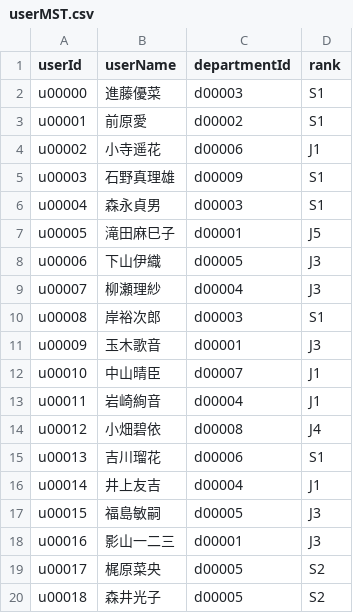
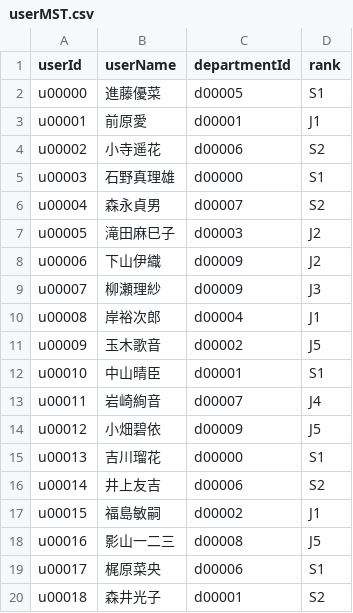
Before and after one commit to nerianighthawk/CreatorsFes, a CSV file: makedata/dataout/userMST.csv, drawn as a sheet; only a part is shown; the diff covers the shown part only.

```diff
--- a/makedata/dataout/userMST.csv
+++ b/makedata/dataout/userMST.csv
@@ -1,20 +1,20 @@
 userId,userName,departmentId,rank
-u00000,進藤優菜,d00003,S1
-u00001,前原愛,d00002,S1
-u00002,小寺遥花,d00006,J1
-u00003,石野真理雄,d00009,S1
-u00004,森永貞男,d00003,S1
-u00005,滝田麻巳子,d00001,J5
-u00006,下山伊織,d00005,J3
-u00007,柳瀬理紗,d00004,J3
-u00008,岸裕次郎,d00003,S1
-u00009,玉木歌音,d00001,J3
-u00010,中山晴臣,d00007,J1
-u00011,岩崎絢音,d00004,J1
-u00012,小畑碧依,d00008,J4
-u00013,吉川瑠花,d00006,S1
-u00014,井上友吉,d00004,J1
-u00015,福島敏嗣,d00005,J3
-u00016,影山一二三,d00001,J3
-u00017,梶原菜央,d00005,S2
-u00018,森井光子,d00005,S2
+u00000,進藤優菜,d00005,S1
+u00001,前原愛,d00001,J1
+u00002,小寺遥花,d00006,S2
+u00003,石野真理雄,d00000,S1
+u00004,森永貞男,d00007,S2
+u00005,滝田麻巳子,d00003,J2
+u00006,下山伊織,d00009,J2
+u00007,柳瀬理紗,d00009,J3
+u00008,岸裕次郎,d00004,J1
+u00009,玉木歌音,d00002,J5
+u00010,中山晴臣,d00001,S1
+u00011,岩崎絢音,d00007,J4
+u00012,小畑碧依,d00009,J5
+u00013,吉川瑠花,d00000,S1
+u00014,井上友吉,d00006,S2
+u00015,福島敏嗣,d00002,J1
+u00016,影山一二三,d00008,J5
+u00017,梶原菜央,d00006,S1
+u00018,森井光子,d00001,S2
```
Also changed, not shown: 136 edited cells elsewhere in this file, makedata/dataout/record.csv, server/teamc/data/record.csv, 9 other files.
